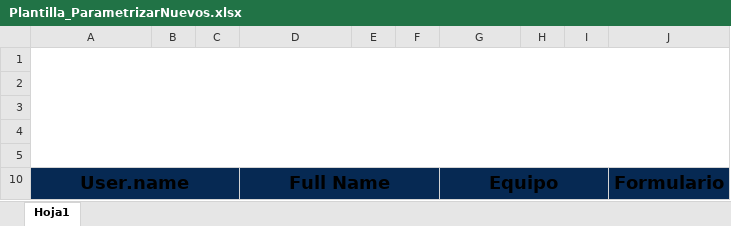
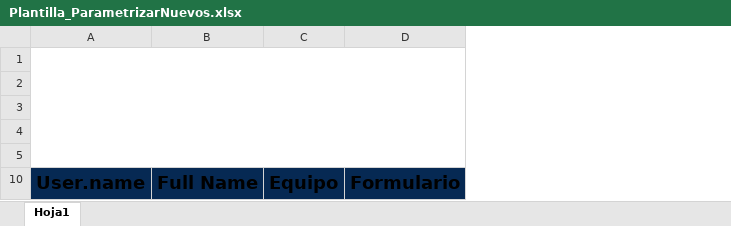
Before and after one commit to leonardopernett/cxm, an Excel workbook: web/downloadfiles/Plantilla_ParametrizarNuevos.xlsx, sheet Hoja1, drawn as a sheet; values as stored, in another font and other column widths than the file's, no borders; charts and pictures not drawn; the diff names each change by its address in the sheet, - before the commit and + after, or states it on an @@ line.

```diff
--- a/web/downloadfiles/Plantilla_ParametrizarNuevos.xlsx (sheet Hoja1)
+++ b/web/downloadfiles/Plantilla_ParametrizarNuevos.xlsx (sheet Hoja1)
-column B, empty
-column C, empty
-column E, empty
-column F, empty
-column H, empty
-column I, empty
-A10:C10 merged
-D10:F10 merged
-G10:I10 merged
```
Also changed, not shown: charts or pictures, 3 other files.
